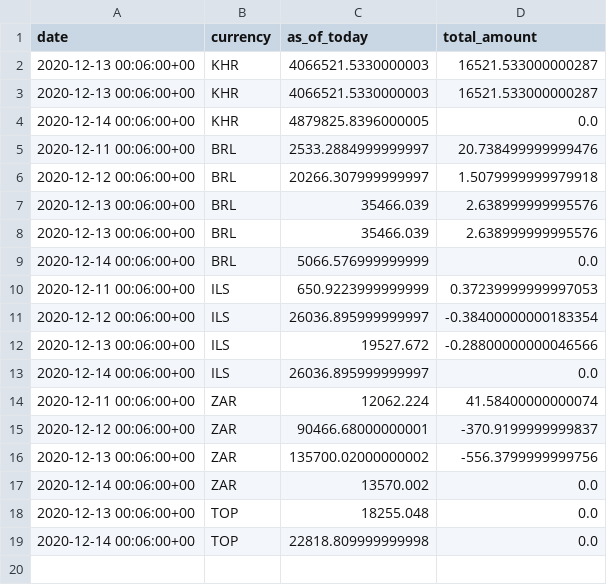
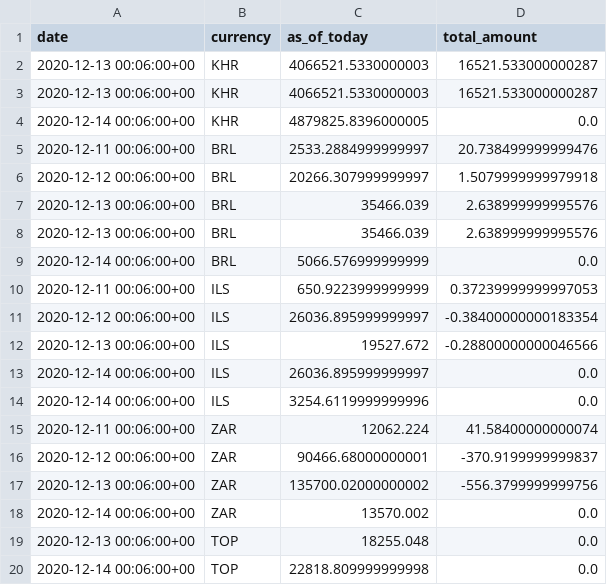
Before and after one commit to polinabb/naya-project, a CSV file: my_transactions_savings.csv, drawn as a sheet.

Commit message:
2020-12-14 12:21:30.197096

```diff
--- a/my_transactions_savings.csv
+++ b/my_transactions_savings.csv
@@ -13,2 +13,3 @@ date,currency,as_of_today,total_amount
 2020-12-14 00:06:00+00,ILS,26036.895999999997,0.0
+2020-12-14 00:06:00+00,ILS,3254.6119999999996,0.0
 2020-12-11 00:06:00+00,ZAR,12062.224,41.58400000000074
```
